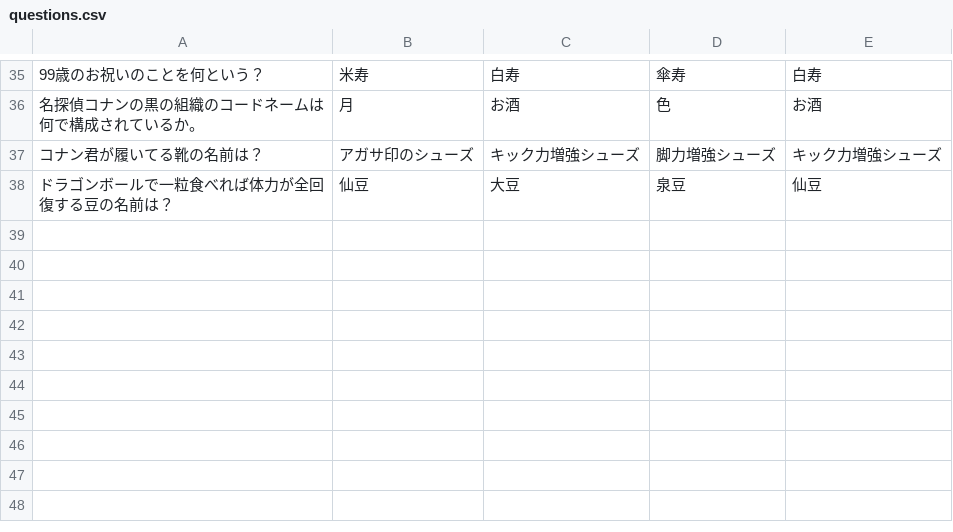
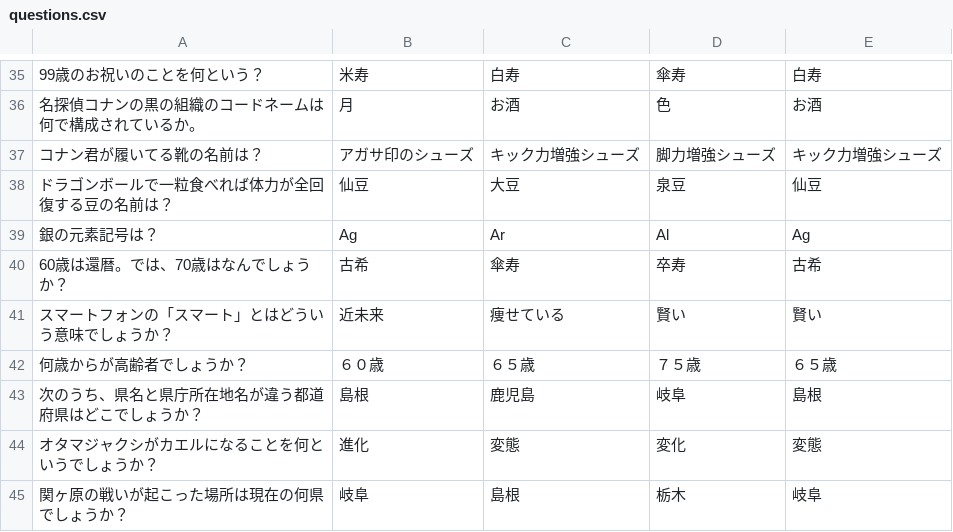
Before and after one commit to shinbi-design-school/TAIYO-GAME, a CSV file: questions.csv, drawn as a sheet; only a part is shown, gaps mark what is left out; the diff names each change by its address in the sheet, - before the commit and + after, or states it on an @@ line.

Commit message:
問題追加

```diff
--- a/questions.csv
+++ b/questions.csv
+row 39: 銀の元素記号は？ | Ag | Ar | Al | Ag
+row 40: 60歳は還暦。では、70歳はなんでしょうか？ | 古希 | 傘寿 | 卒寿 | 古希
+row 41: スマートフォンの「スマート」とはどういう意味でしょうか？ | 近未来 | 痩せている | 賢い | 賢い
+row 42: 何歳からが高齢者でしょうか？ | ６０歳 | ６５歳 | ７５歳 | ６５歳
+row 43: 次のうち、県名と県庁所在地名が違う都道府県はどこでしょうか？ | 島根 | 鹿児島 | 岐阜 | 島根
+row 44: オタマジャクシがカエルになることを何というでしょうか？ | 進化 | 変態 | 変化 | 変態
+row 45: 関ヶ原の戦いが起こった場所は現在の何県でしょうか？ | 岐阜 | 島根 | 栃木 | 岐阜
```
